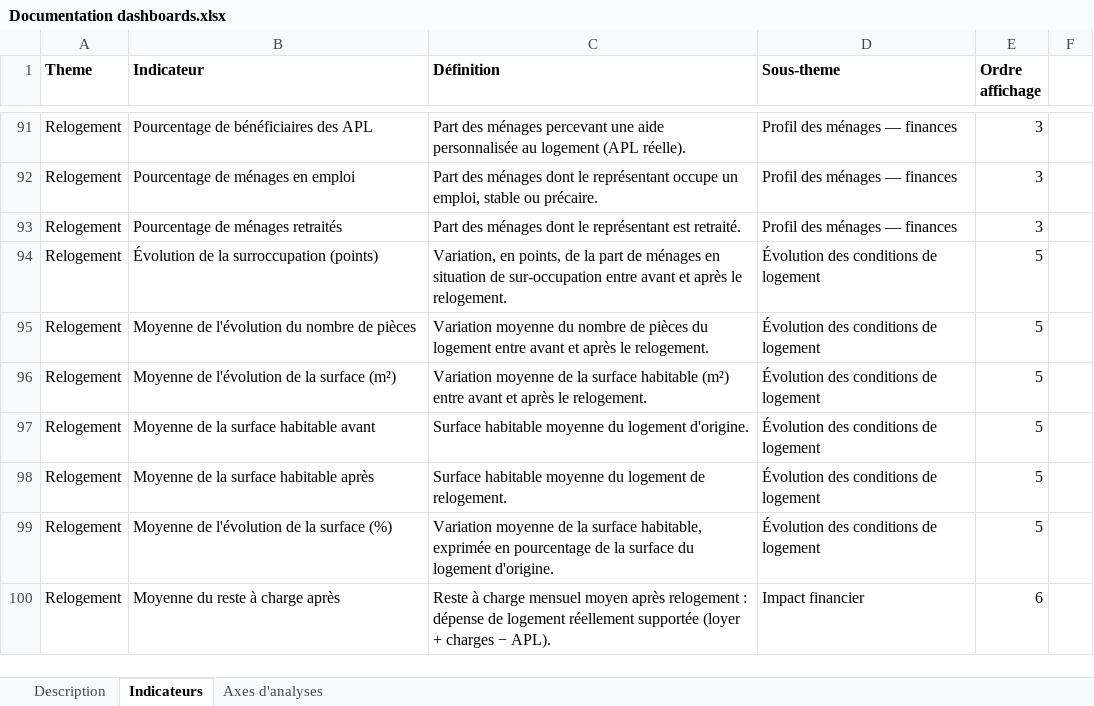
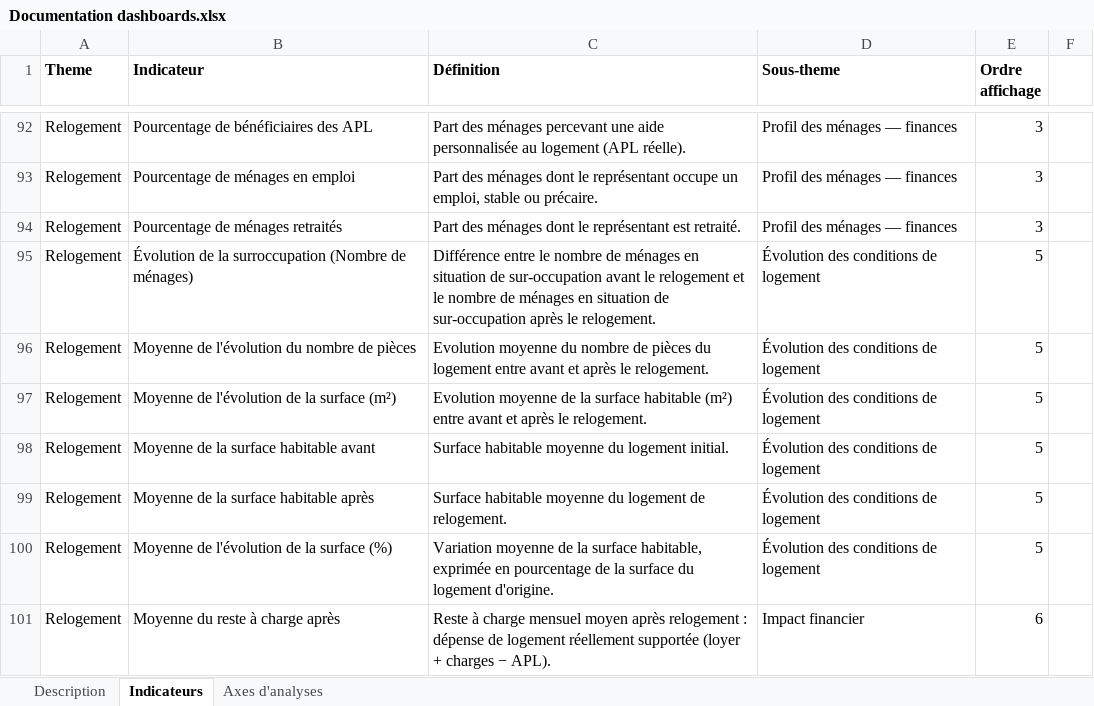
Before and after one commit to L-UNION-SOCIALE-POUR-L-HABITAT/repo_dashboards, an Excel workbook: Documentation dashboards.xlsx, sheet Indicateurs, drawn as a sheet; only a part is shown, gaps mark what is left out; values as stored, in another font and other column widths than the file's, no borders; addresses are those after the commit; the diff covers the shown part only; the diff names each change by its address in the sheet, - before the commit and + after, or states it on an @@ line.

Commit message:
Modification du glossaire SDR

```diff
--- a/Documentation dashboards.xlsx (sheet Indicateurs)
+++ b/Documentation dashboards.xlsx (sheet Indicateurs)
-B95 (Indicateur): Évolution de la surroccupation (points)
+B95 (Indicateur): Évolution de la surroccupation (Nombre de ménages)
-C95 (Définition): Variation, en points, de la part de ménages en situation de sur-occupation entre avant et après le…
+C95 (Définition): Différence entre le nombre de ménages en situation de sur-occupation avant le relogement et le nombre de ménages en situation de sur-occupation après le…
-C96 (Définition): Variation moyenne du…
+C96 (Définition): Evolution moyenne du…
-C97 (Définition): Variation moyenne de…
+C97 (Définition): Evolution moyenne de…
-C98 (Définition): …du logement d'origine.
+C98 (Définition): …du logement initial.
```
Also changed, not shown: 1 added row and 20 edited cells elsewhere in this sheet, sheet Axes d'analyses, sheet Description.
